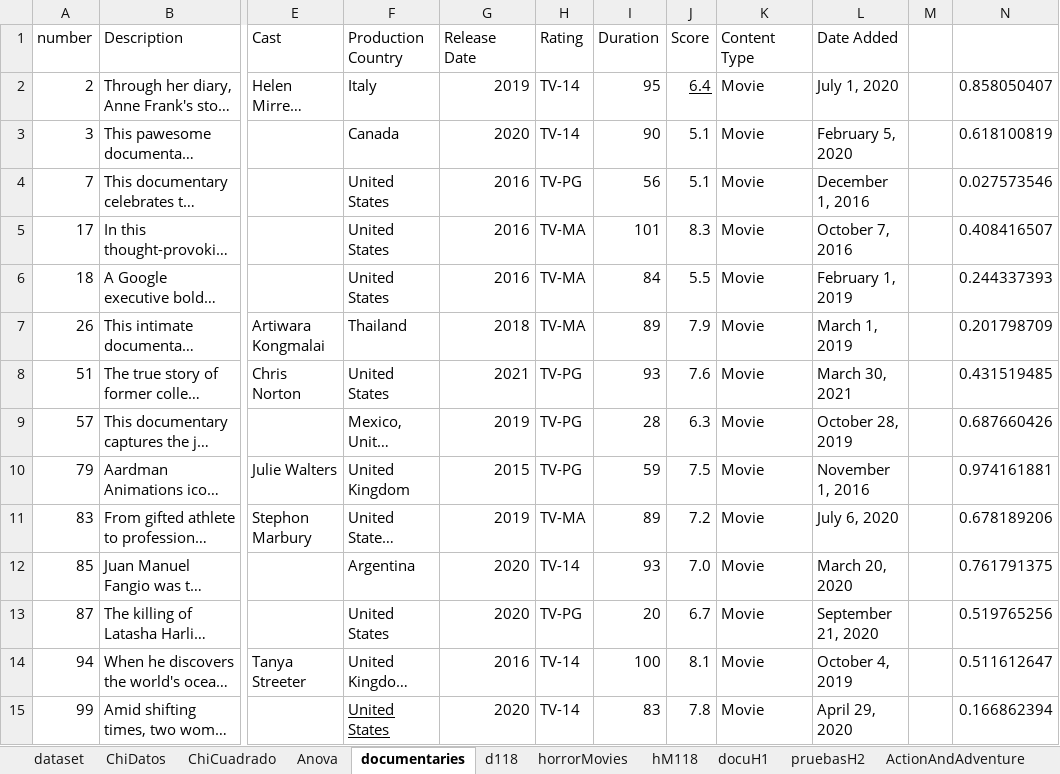
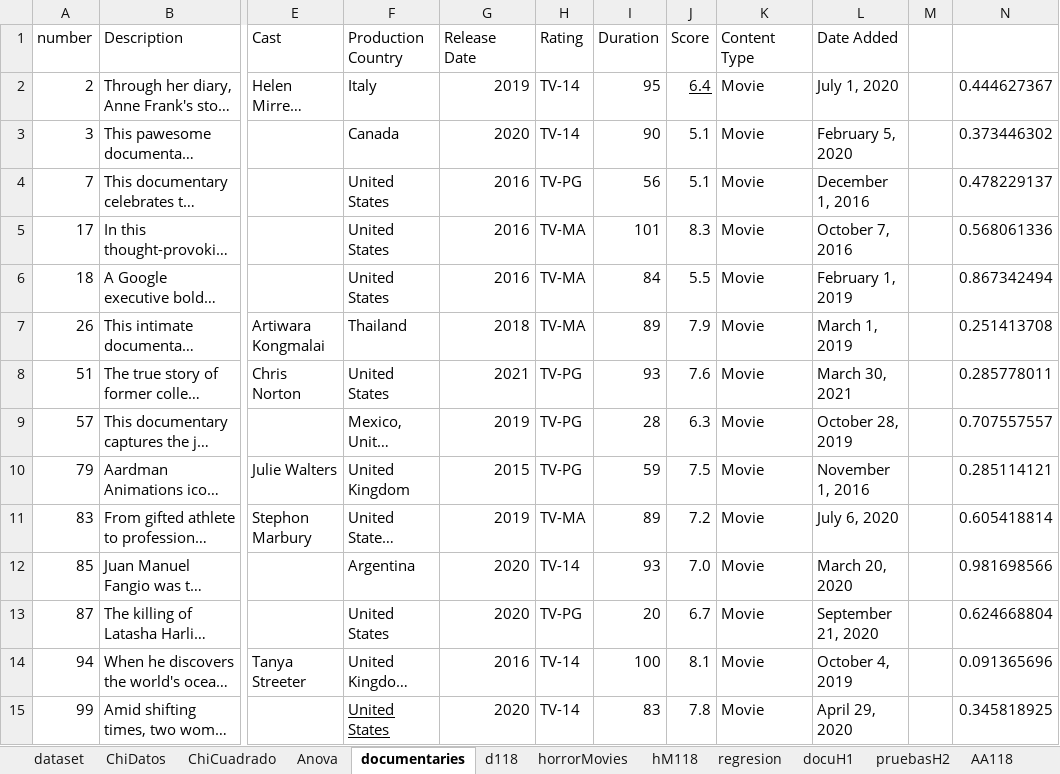
Before and after one commit to CristianPerafan/Statistical_Inference_Project, an Excel workbook: R_project/dataSet/BaseDatosBuena.xlsx, sheet documentaries, drawn as a sheet; only a part is shown, gaps mark what is left out; long unchanged cells end in …; values as stored, in another font and other column widths than the file's, no borders; table styles not drawn; the diff covers the shown part only; the diff names each change by its address in the sheet, - before the commit and + after, or states it on an @@ line.

```diff
--- a/R_project/dataSet/BaseDatosBuena.xlsx (sheet documentaries)
+++ b/R_project/dataSet/BaseDatosBuena.xlsx (sheet documentaries)
+sheet tab: regresion
-N2: 0.858050407
+N2: 0.444627367
-N3: 0.618100819
+N3: 0.373446302
-N4: 0.027573546
+N4: 0.478229137
-N5: 0.408416507
+N5: 0.568061336
-N6: 0.244337393
+N6: 0.867342494
-N7: 0.201798709
+N7: 0.251413708
-N8: 0.431519485
+N8: 0.285778011
-N9: 0.687660426
+N9: 0.707557557
-N10: 0.974161881
+N10: 0.285114121
-N11: 0.678189206
+N11: 0.605418814
-N12: 0.761791375
+N12: 0.981698566
-N13: 0.519765256
+N13: 0.624668804
-N14: 0.511612647
+N14: 0.091365696
-N15: 0.166862394
+N15: 0.345818925
```
Also changed, not shown: 388 edited cells elsewhere in this sheet, sheet horrorMovies, sheet docuH1, other sheet tabs, 2 other files.
